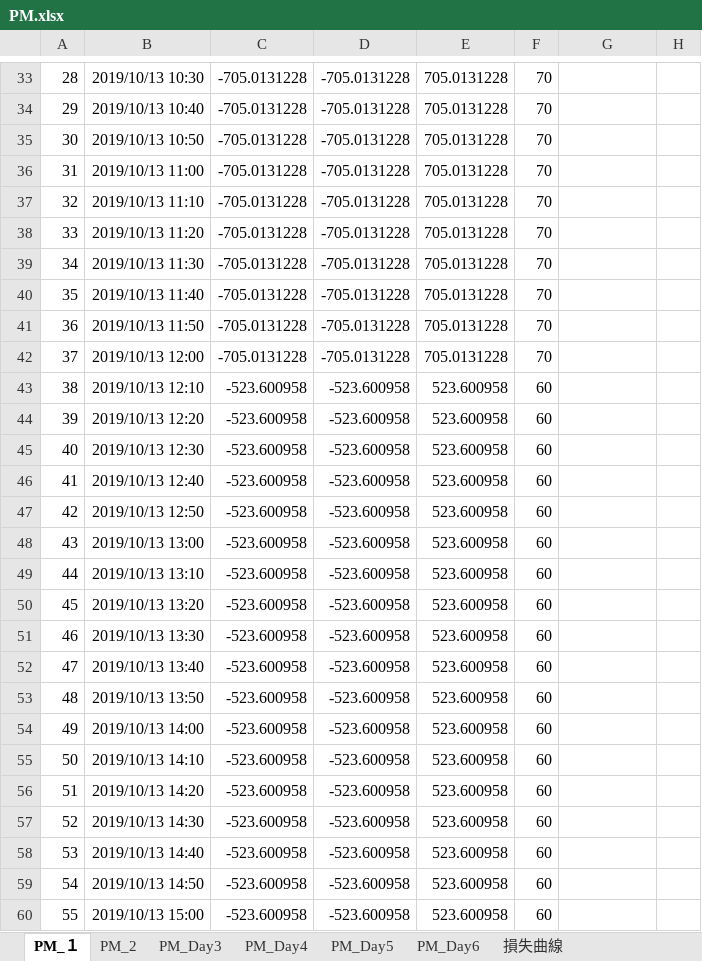
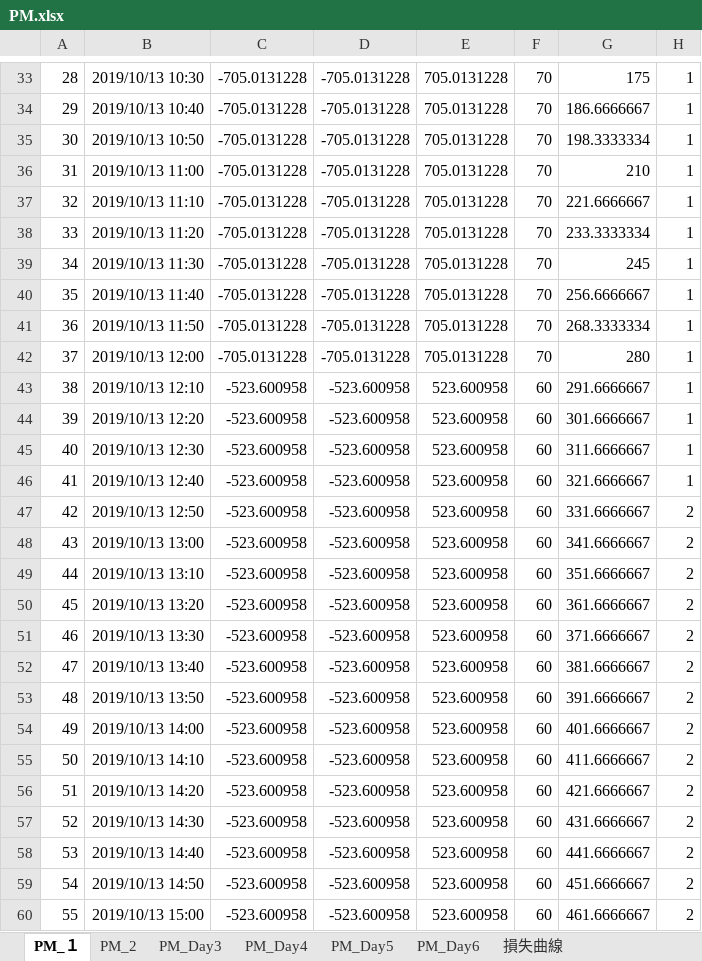
Before and after one commit to Ben1022yamazzz/solar-energy-management-, an Excel workbook: BWSC2019-EneMane/PM/PM.xlsx, sheet PM_１, drawn as a sheet; only a part is shown, gaps mark what is left out; values as stored, in another font and other column widths than the file's, no borders; charts and pictures not drawn; the diff covers the shown part only; the diff names each change by its address in the sheet, - before the commit and + after, or states it on an @@ line.

```diff
--- a/BWSC2019-EneMane/PM/PM.xlsx (sheet PM_１)
+++ b/BWSC2019-EneMane/PM/PM.xlsx (sheet PM_１)
-G33: (empty)
+G33: 175
-H33:H46: (empty)
+H33:H46: 1
-G34: (empty)
+G34: 186.6666667
-G35: (empty)
+G35: 198.3333334
-G36: (empty)
+G36: 210
-G37: (empty)
+G37: 221.6666667
-G38: (empty)
+G38: 233.3333334
-G39: (empty)
+G39: 245
-G40: (empty)
+G40: 256.6666667
-G41: (empty)
+G41: 268.3333334
-G42: (empty)
+G42: 280
-G43: (empty)
+G43: 291.6666667
-G44: (empty)
+G44: 301.6666667
-G45: (empty)
+G45: 311.6666667
-G46: (empty)
+G46: 321.6666667
-G47: (empty)
+G47: 331.6666667
-H47:H60: (empty)
+H47:H60: 2
-G48: (empty)
+G48: 341.6666667
-G49: (empty)
+G49: 351.6666667
-G50: (empty)
+G50: 361.6666667
-G51: (empty)
+G51: 371.6666667
-G52: (empty)
+G52: 381.6666667
-G53: (empty)
+G53: 391.6666667
-G54: (empty)
+G54: 401.6666667
-G55: (empty)
+G55: 411.6666667
-G56: (empty)
+G56: 421.6666667
-G57: (empty)
+G57: 431.6666667
-G58: (empty)
+G58: 441.6666667
-G59: (empty)
+G59: 451.6666667
-G60: (empty)
+G60: 461.6666667
```
Also changed, not shown: 91 edited cells elsewhere in this sheet, sheet 損失曲線, charts or pictures.
